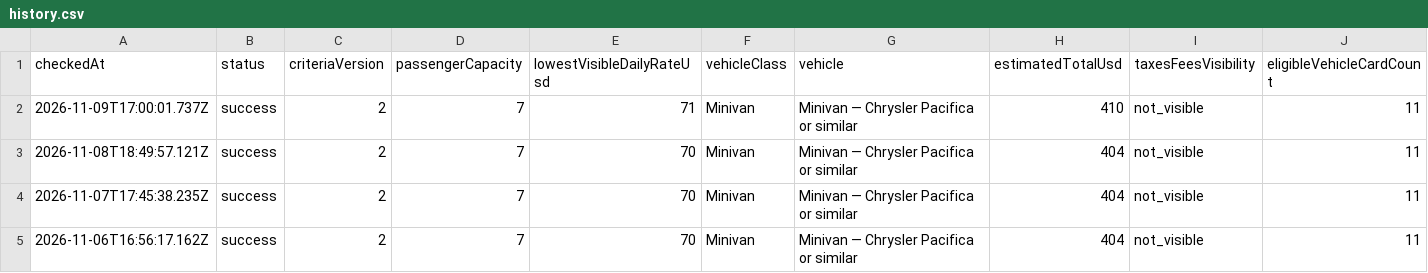
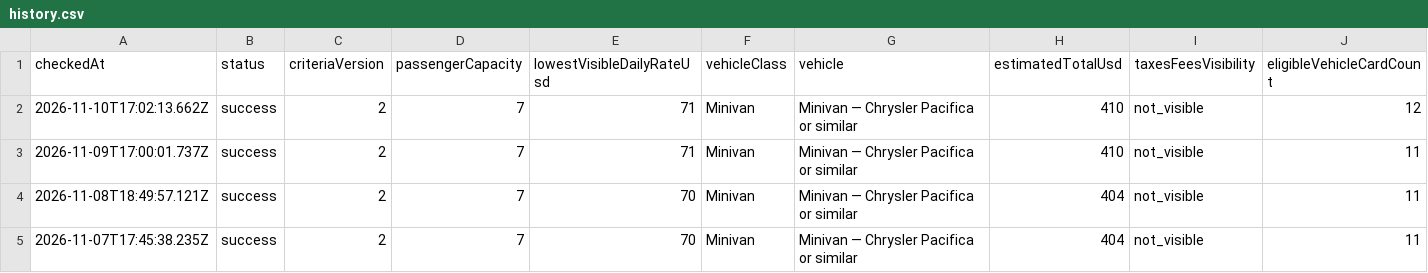
Before and after one commit to johnta2000/johnta2000.github.io, a CSV file: hertz-las-may-2027/history.csv, drawn as a sheet; only a part is shown; the shorter side is filled out with more unchanged rows; rows hold the shown columns only; the diff names each change by its address in the sheet, - before the commit and + after, or states it on an @@ line.

Commit message:
Record Hertz browser check 2026-11-10T17:02:13.662Z

```diff
--- a/hertz-las-may-2027/history.csv
+++ b/hertz-las-may-2027/history.csv
+row 2: 2026-11-10T17:02:13.662Z | success | 2 | 7 | 71 | Minivan | Minivan — Chrysler Pacifica or similar | 410 | not_visible | 12
```
Also changed, not shown: 2 other files.
